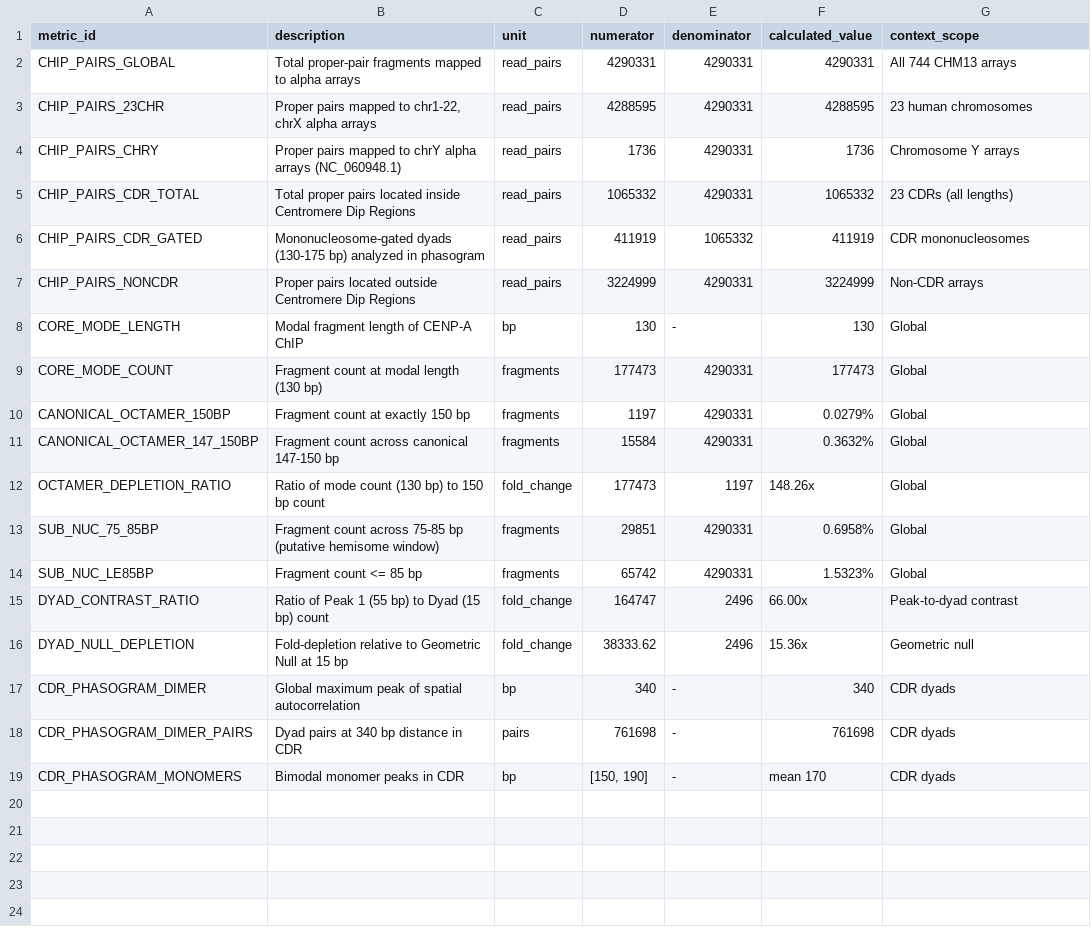
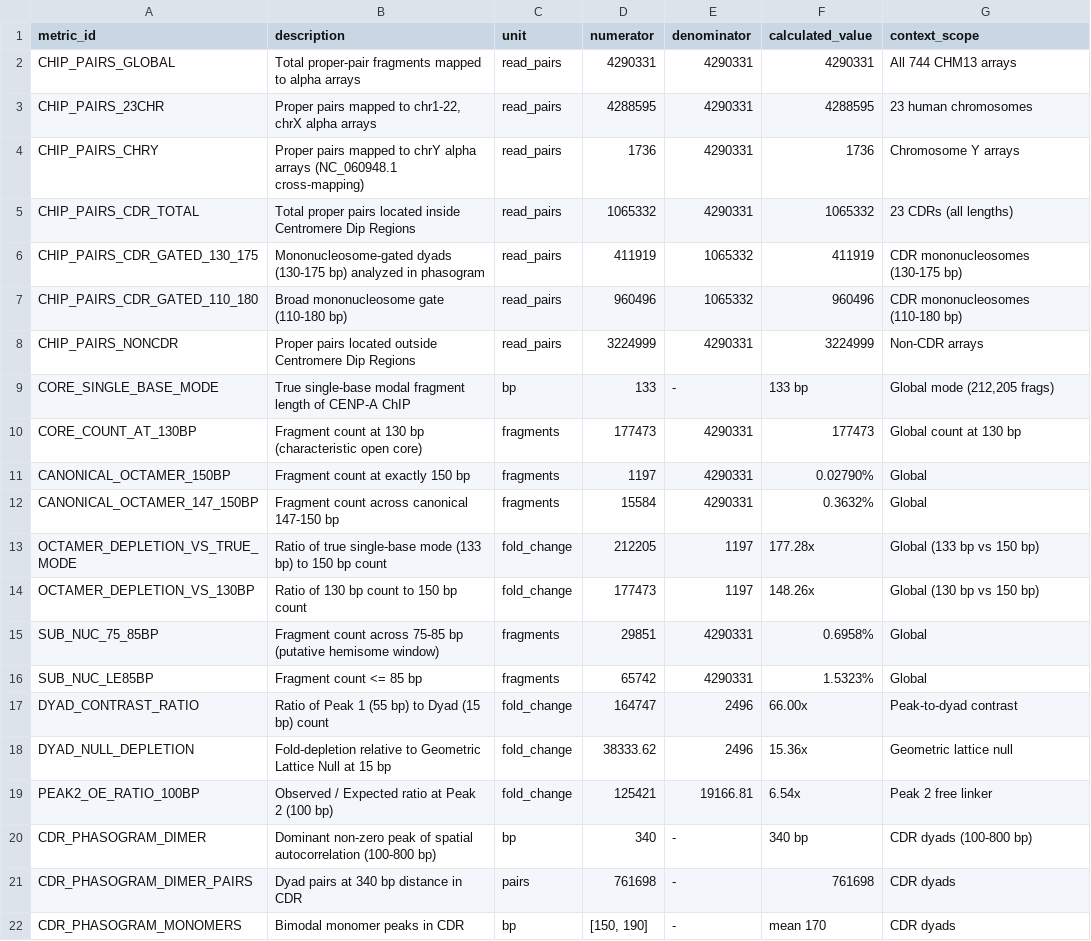
Before and after one commit to ad3002/cenpa_nucleosome_architecture, a TSV file: data/ledger_manifest.tsv, drawn as a sheet.

Commit message:
fix(audit-v3): remediate all audit findings with dynamic calculations, sensitivity gates, and epistemic rigor
- Dynamically calculate single-base mode (133 bp, N=212,205) and fold depletions (177.28x vs true mode; 148.26x vs 130 bp)
- Purge string literals from generate_ledger.py and implement strict invariant assertions that fail on corrupted data
- Relabel Fig 4C as a Theoretical Stereochemical Model Schema and retract empirical joint-density claims
- Correct Peak 2 O/E ratio to 6.54x at 100 bp (5.86x at 90 bp) and clarify Idealized Lattice Null baseline
- Replace neighbor-count cap in 03_compute_phasogram.py with distance-bounded window and harmonized 1200 bp range
- Resolve provenance: clarify NC_060948.1 cross-mapping in 46,XX CHM13 and document SRR9201844 as CENP-B target comparator
- Purge synthetic tables from data/ into data/archive/
- Synchronize paper/manuscript.md, paper/index.html, and README.md with exact numbers and structural model interpretations

```diff
--- a/data/ledger_manifest.tsv
+++ b/data/ledger_manifest.tsv
@@ -3,11 +3,13 @@ CHIP_PAIRS_GLOBAL	Total proper-pair fragments mapped to alpha arrays	read_pairs
 CHIP_PAIRS_23CHR	Proper pairs mapped to chr1-22, chrX alpha arrays	read_pairs	4288595	4290331	4288595	23 human chromosomes
-CHIP_PAIRS_CHRY	Proper pairs mapped to chrY alpha arrays (NC_060948.1)	read_pairs	1736	4290331	1736	Chromosome Y arrays
+CHIP_PAIRS_CHRY	Proper pairs mapped to chrY alpha arrays (NC_060948.1 cross-mapping)	read_pairs	1736	4290331	1736	Chromosome Y arrays
 CHIP_PAIRS_CDR_TOTAL	Total proper pairs located inside Centromere Dip Regions	read_pairs	1065332	4290331	1065332	23 CDRs (all lengths)
-CHIP_PAIRS_CDR_GATED	Mononucleosome-gated dyads (130-175 bp) analyzed in phasogram	read_pairs	411919	1065332	411919	CDR mononucleosomes
+CHIP_PAIRS_CDR_GATED_130_175	Mononucleosome-gated dyads (130-175 bp) analyzed in phasogram	read_pairs	411919	1065332	411919	CDR mononucleosomes (130-175 bp)
+CHIP_PAIRS_CDR_GATED_110_180	Broad mononucleosome gate (110-180 bp)	read_pairs	960496	1065332	960496	CDR mononucleosomes (110-180 bp)
 CHIP_PAIRS_NONCDR	Proper pairs located outside Centromere Dip Regions	read_pairs	3224999	4290331	3224999	Non-CDR arrays
-CORE_MODE_LENGTH	Modal fragment length of CENP-A ChIP	bp	130	-	130	Global
-CORE_MODE_COUNT	Fragment count at modal length (130 bp)	fragments	177473	4290331	177473	Global
-CANONICAL_OCTAMER_150BP	Fragment count at exactly 150 bp	fragments	1197	4290331	0.0279%	Global
+CORE_SINGLE_BASE_MODE	True single-base modal fragment length of CENP-A ChIP	bp	133	-	133 bp	Global mode (212,205 frags)
+CORE_COUNT_AT_130BP	Fragment count at 130 bp (characteristic open core)	fragments	177473	4290331	177473	Global count at 130 bp
+CANONICAL_OCTAMER_150BP	Fragment count at exactly 150 bp	fragments	1197	4290331	0.02790%	Global
 CANONICAL_OCTAMER_147_150BP	Fragment count across canonical 147-150 bp	fragments	15584	4290331	0.3632%	Global
-OCTAMER_DEPLETION_RATIO	Ratio of mode count (130 bp) to 150 bp count	fold_change	177473	1197	148.26x	Global
+OCTAMER_DEPLETION_VS_TRUE_MODE	Ratio of true single-base mode (133 bp) to 150 bp count	fold_change	212205	1197	177.28x	Global (133 bp vs 150 bp)
+OCTAMER_DEPLETION_VS_130BP	Ratio of 130 bp count to 150 bp count	fold_change	177473	1197	148.26x	Global (130 bp vs 150 bp)
 SUB_NUC_75_85BP	Fragment count across 75-85 bp (putative hemisome window)	fragments	29851	4290331	0.6958%	Global
@@ -15,4 +17,5 @@ SUB_NUC_LE85BP	Fragment count <= 85 bp	fragments	65742	4290331	1.5323%	Global
 DYAD_CONTRAST_RATIO	Ratio of Peak 1 (55 bp) to Dyad (15 bp) count	fold_change	164747	2496	66.00x	Peak-to-dyad contrast
-DYAD_NULL_DEPLETION	Fold-depletion relative to Geometric Null at 15 bp	fold_change	38333.62	2496	15.36x	Geometric null
-CDR_PHASOGRAM_DIMER	Global maximum peak of spatial autocorrelation	bp	340	-	340	CDR dyads
+DYAD_NULL_DEPLETION	Fold-depletion relative to Geometric Lattice Null at 15 bp	fold_change	38333.62	2496	15.36x	Geometric lattice null
+PEAK2_OE_RATIO_100BP	Observed / Expected ratio at Peak 2 (100 bp)	fold_change	125421	19166.81	6.54x	Peak 2 free linker
+CDR_PHASOGRAM_DIMER	Dominant non-zero peak of spatial autocorrelation (100-800 bp)	bp	340	-	340 bp	CDR dyads (100-800 bp)
 CDR_PHASOGRAM_DIMER_PAIRS	Dyad pairs at 340 bp distance in CDR	pairs	761698	-	761698	CDR dyads
```
Also changed, not shown: data/replicate_metadata_manifest.tsv, 29 other files.
